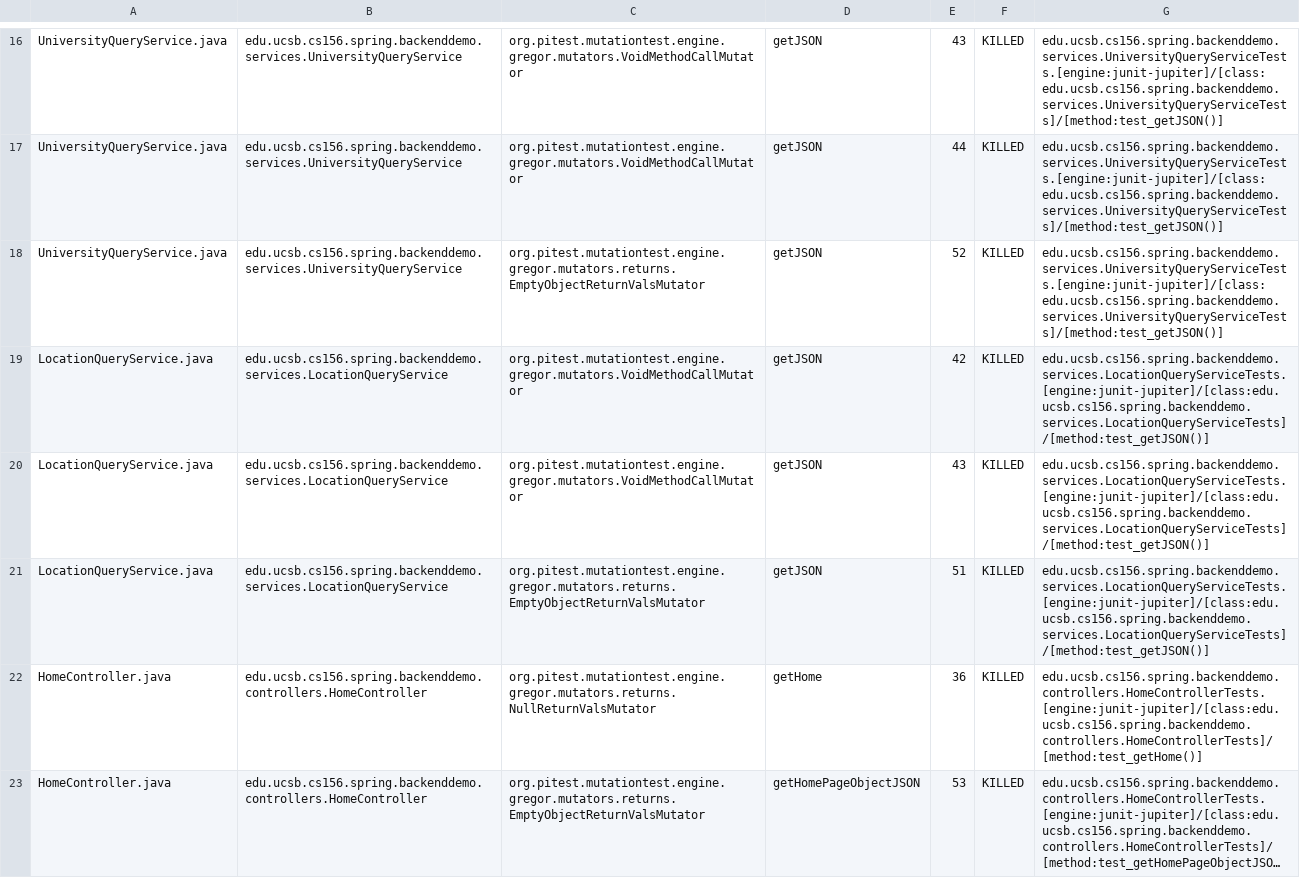
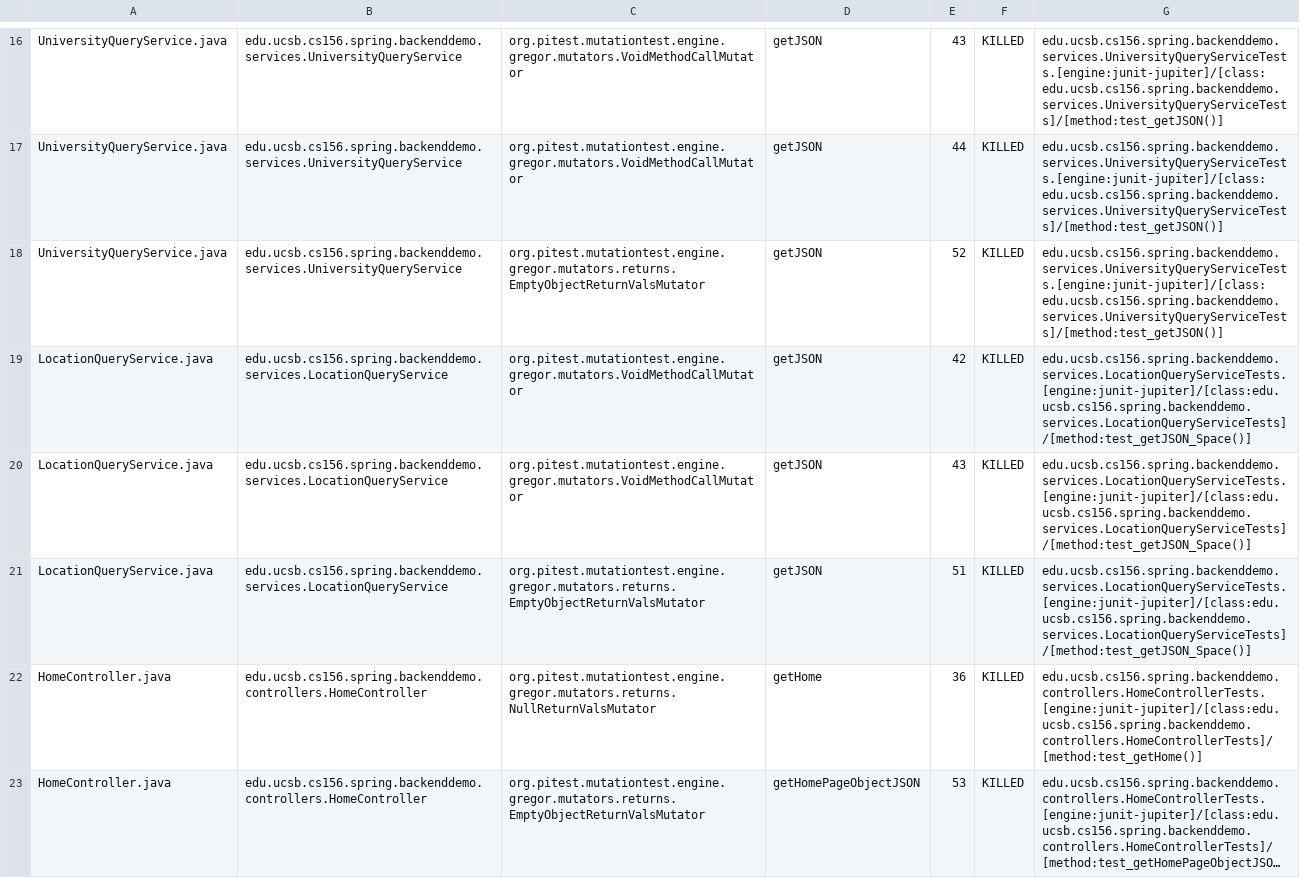
Before and after one commit to ucsb-cs156-m23/team01-m23-10am-2, a CSV file: prs/20/pitest/mutations.csv, drawn as a sheet; only a part is shown, gaps mark what is left out; long unchanged cells end in ….

Commit message:
Deploying to gh-pages from @ ucsb-cs156-m23/team01-m23-10am-2@7efe3906619f136a27283933a60d7ef2c8b9a8b4 🚀

```diff
--- a/prs/20/pitest/mutations.csv
+++ b/prs/20/pitest/mutations.csv
@@ -18,5 +18,5 @@ UniversityQueryService.java,edu.ucsb.cs156.spring.backenddemo.services.Universit
 UniversityQueryService.java,edu.ucsb.cs156.spring.backenddemo.services.UniversityQueryService,org.pitest.mutationtest.engine.gregor.mutators.returns.EmptyObjectReturnValsMutator,getJSON,52,KILLED,edu.ucsb.cs156.spring.backenddemo.services.UniversityQueryServiceTests.[engine:junit-jupiter]/[class:edu.ucsb.cs156.spring.backenddemo.services.UniversityQueryServiceTests]/[method:test_getJSON()]
-LocationQueryService.java,edu.ucsb.cs156.spring.backenddemo.services.LocationQueryService,org.pitest.mutationtest.engine.gregor.mutators.VoidMethodCallMutator,getJSON,42,KILLED,edu.ucsb.cs156.spring.backenddemo.services.LocationQueryServiceTests.[engine:junit-jupiter]/[class:edu.ucsb.cs156.spring.backenddemo.services.LocationQueryServiceTests]/[method:test_getJSON()]
-LocationQueryService.java,edu.ucsb.cs156.spring.backenddemo.services.LocationQueryService,org.pitest.mutationtest.engine.gregor.mutators.VoidMethodCallMutator,getJSON,43,KILLED,edu.ucsb.cs156.spring.backenddemo.services.LocationQueryServiceTests.[engine:junit-jupiter]/[class:edu.ucsb.cs156.spring.backenddemo.services.LocationQueryServiceTests]/[method:test_getJSON()]
-LocationQueryService.java,edu.ucsb.cs156.spring.backenddemo.services.LocationQueryService,org.pitest.mutationtest.engine.gregor.mutators.returns.EmptyObjectReturnValsMutator,getJSON,51,KILLED,edu.ucsb.cs156.spring.backenddemo.services.LocationQueryServiceTests.[engine:junit-jupiter]/[class:edu.ucsb.cs156.spring.backenddemo.services.LocationQueryServiceTests]/[method:test_getJSON()]
+LocationQueryService.java,edu.ucsb.cs156.spring.backenddemo.services.LocationQueryService,org.pitest.mutationtest.engine.gregor.mutators.VoidMethodCallMutator,getJSON,42,KILLED,edu.ucsb.cs156.spring.backenddemo.services.LocationQueryServiceTests.[engine:junit-jupiter]/[class:edu.ucsb.cs156.spring.backenddemo.services.LocationQueryServiceTests]/[method:test_getJSON_Space()]
+LocationQueryService.java,edu.ucsb.cs156.spring.backenddemo.services.LocationQueryService,org.pitest.mutationtest.engine.gregor.mutators.VoidMethodCallMutator,getJSON,43,KILLED,edu.ucsb.cs156.spring.backenddemo.services.LocationQueryServiceTests.[engine:junit-jupiter]/[class:edu.ucsb.cs156.spring.backenddemo.services.LocationQueryServiceTests]/[method:test_getJSON_Space()]
+LocationQueryService.java,edu.ucsb.cs156.spring.backenddemo.services.LocationQueryService,org.pitest.mutationtest.engine.gregor.mutators.returns.EmptyObjectReturnValsMutator,getJSON,51,KILLED,edu.ucsb.cs156.spring.backenddemo.services.LocationQueryServiceTests.[engine:junit-jupiter]/[class:edu.ucsb.cs156.spring.backenddemo.services.LocationQueryServiceTests]/[method:test_getJSON_Space()]
 HomeController.java,edu.ucsb.cs156.spring.backenddemo.controllers.HomeController,org.pitest.mutationtest.engine.gregor.mutators.returns.NullReturnValsMutator,getHome,36,KILLED,edu.ucsb.cs156.spring.backenddemo.controllers.HomeControllerTests.[engine:junit-jupiter]/[class:edu.ucsb.cs156.spring.backenddemo.controllers.HomeControllerTests]/[method:test_getHome()]
```
Also changed, not shown: 14 other files.
